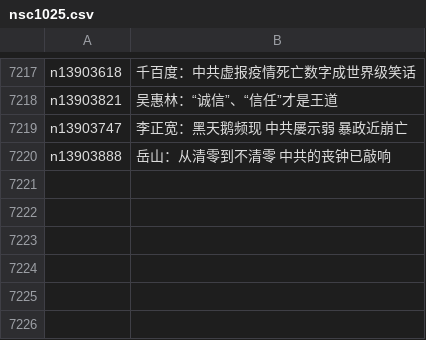
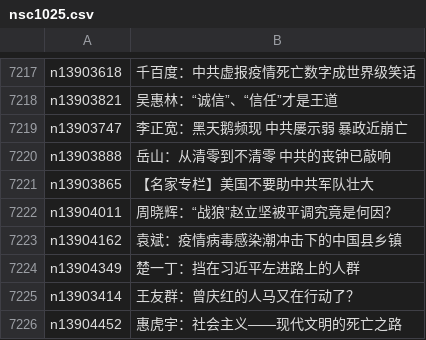
Before and after one commit to epic-marker/epoch-comment, a CSV file: indexes/nsc1025.csv, drawn as a sheet; only a part is shown, gaps mark what is left out; the diff names each change by its address in the sheet, - before the commit and + after, or states it on an @@ line.

```diff
--- a/indexes/nsc1025.csv
+++ b/indexes/nsc1025.csv
+row 7221: n13903865 | 【名家专栏】美国不要助中共军队壮大
+row 7222: n13904011 | 周晓辉：“战狼”赵立坚被平调究竟是何因？
+row 7223: n13904162 | 袁斌：疫情病毒感染潮冲击下的中国县乡镇
+row 7224: n13904349 | 楚一丁：挡在习近平左进路上的人群
+row 7225: n13903414 | 王友群：曾庆红的人马又在行动了？
+row 7226: n13904452 | 惠虎宇：社会主义——现代文明的死亡之路
```
Also changed, not shown: indexes/nsc1028.csv, indexes/nsc1035.csv, 24 other files.
